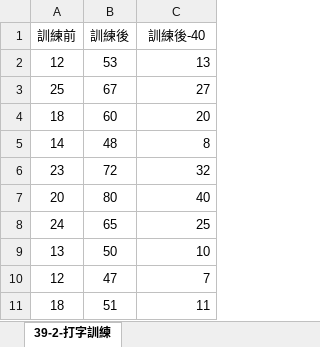
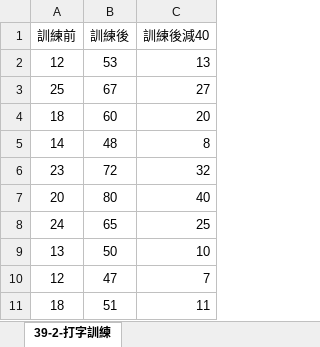
Before and after one commit to ccwntut/CRM, an Excel workbook: picSpss/39-2-打字訓練-40.xlsx, sheet 39-2-打字訓練, drawn as a sheet; values as stored, in another font and other column widths than the file's, no borders; the diff names each change by its address in the sheet, - before the commit and + after, or states it on an @@ line.

```diff
--- a/picSpss/39-2-打字訓練-40.xlsx (sheet 39-2-打字訓練)
+++ b/picSpss/39-2-打字訓練-40.xlsx (sheet 39-2-打字訓練)
-C1: 訓練後-40
+C1: 訓練後減40
```
Also changed, not shown: 3 other files.
